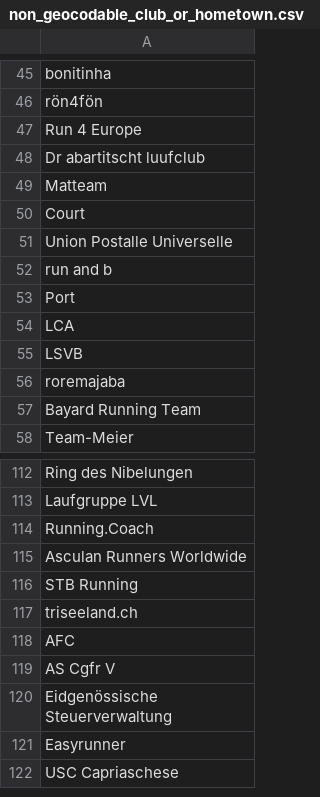
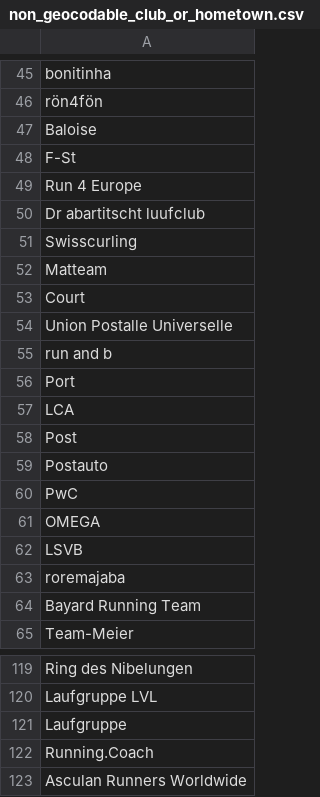
Before and after one commit to panmari/gpCollect, a CSV file: db/geocoding_data/non_geocodable_club_or_hometown.csv, drawn as a sheet; only a part is shown, gaps mark what is left out; the shorter side is filled out with more unchanged rows; the diff names each change by its address in the sheet, - before the commit and + after, or states it on an @@ line.

Commit message:
Another round of adding non-geocodable entities.

```diff
--- a/db/geocoding_data/non_geocodable_club_or_hometown.csv
+++ b/db/geocoding_data/non_geocodable_club_or_hometown.csv
+row 47: Baloise
+row 48: F-St
+row 51: Swisscurling
+row 58: Post
+row 59: Postauto
+row 60: PwC
+row 61: OMEGA
+row 121: Laufgruppe
```
